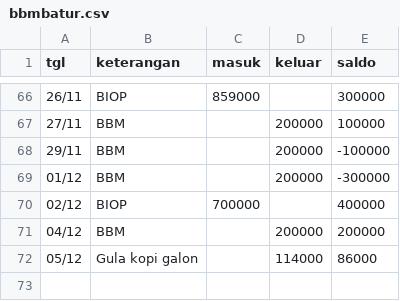
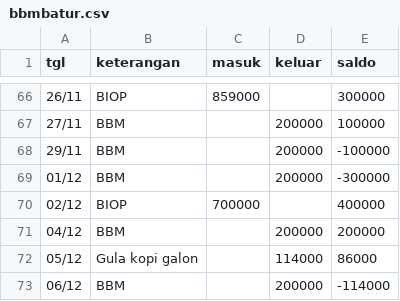
Before and after one commit to zaidhidayat/bbm, a CSV file: bbmbatur.csv, drawn as a sheet; only a part is shown, gaps mark what is left out; the diff names each change by its address in the sheet, - before the commit and + after, or states it on an @@ line.

Commit message:
Update bbmbatur.csv via BIOP app (sinkron)

```diff
--- a/bbmbatur.csv
+++ b/bbmbatur.csv
+row 73: 06/12 | BBM |  | 200000 | -114000
```
